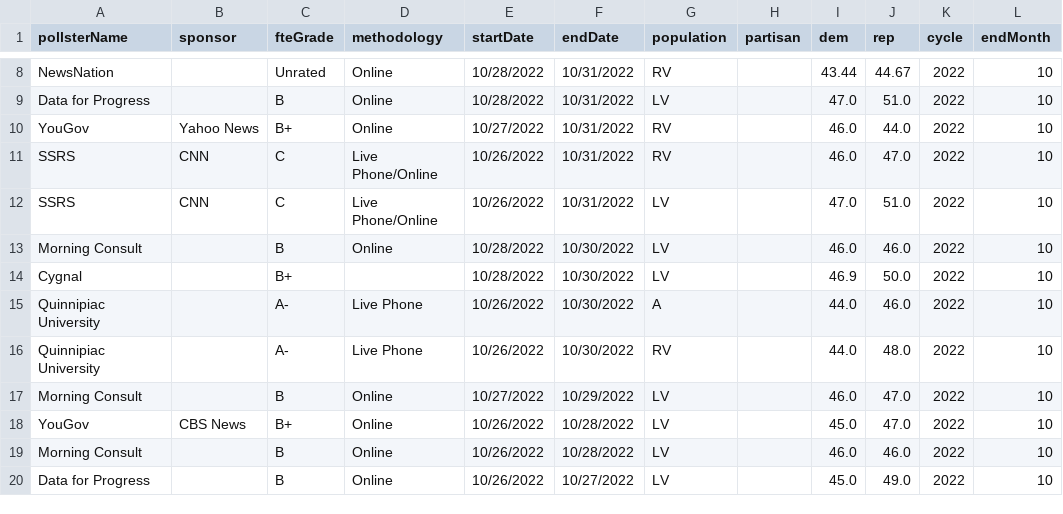
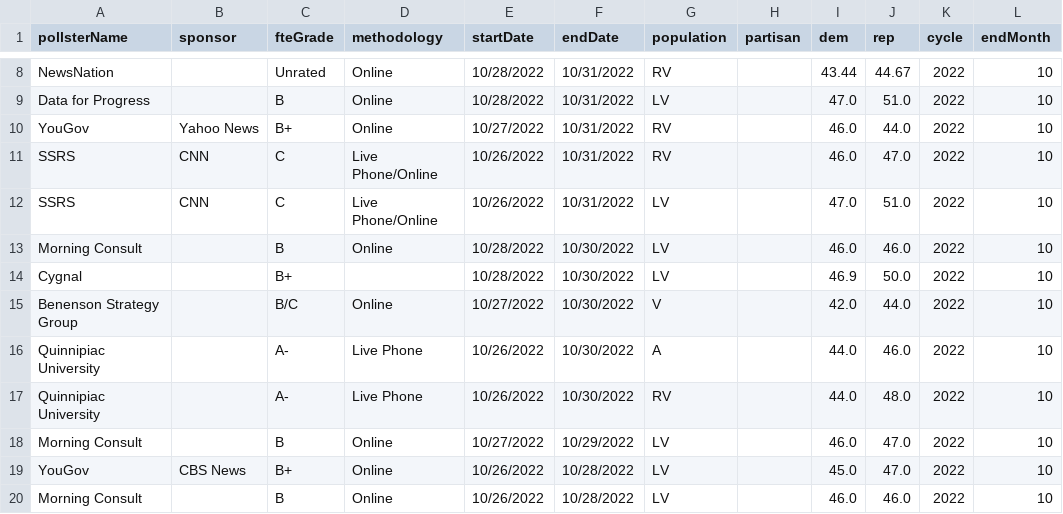
Before and after one commit to dcadata/fivey-is-an-emotional-fox, a CSV file: gcb_movement/generic_ballot_polls.trimmed.csv, drawn as a sheet; only a part is shown, gaps mark what is left out; the shorter side is filled out with more unchanged rows.

```diff
--- a/gcb_movement/generic_ballot_polls.trimmed.csv
+++ b/gcb_movement/generic_ballot_polls.trimmed.csv
@@ -14,2 +14,3 @@ Morning Consult,,B,Online,10/28/2022,10/30/2022,LV,,46.0,46.0,2022,10
 Cygnal,,B+,,10/28/2022,10/30/2022,LV,,46.9,50.0,2022,10
+Benenson Strategy Group,,B/C,Online,10/27/2022,10/30/2022,V,,42.0,44.0,2022,10
 Quinnipiac University,,A-,Live Phone,10/26/2022,10/30/2022,A,,44.0,46.0,2022,10
```
Also changed, not shown: data/generic_ballot_polls.csv, gcb_movement/GCB Average Movement.csv, 1 other file.
